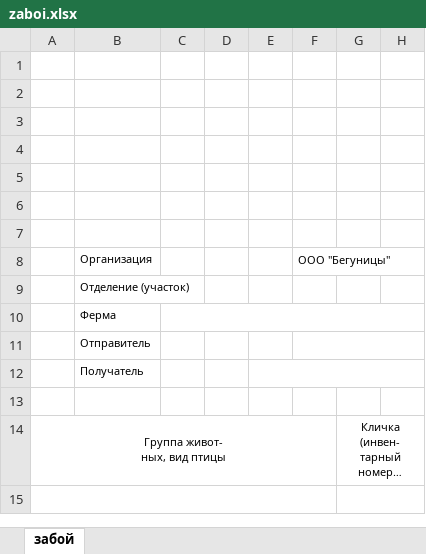
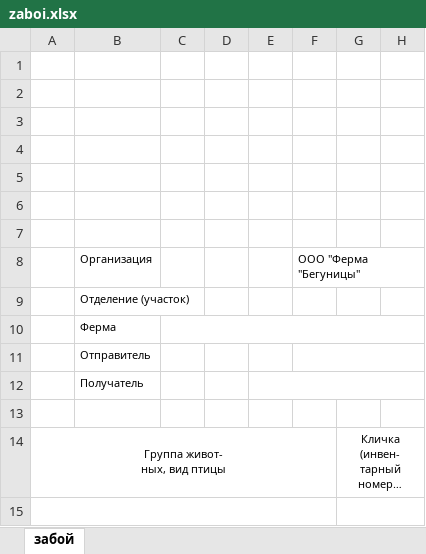
Before and after one commit to ZloyBaklan/begunici, an Excel workbook: begunici/app_types/animals/excel_templates/archive_acts/zaboi.xlsx, sheet забой, drawn as a sheet; only a part is shown; long unchanged cells end in …; values as stored, in another font and other column widths than the file's, no borders; the diff names each change by its address in the sheet, - before the commit and + after, or states it on an @@ line.

```diff
--- a/begunici/app_types/animals/excel_templates/archive_acts/zaboi.xlsx (sheet забой)
+++ b/begunici/app_types/animals/excel_templates/archive_acts/zaboi.xlsx (sheet забой)
-F8: ООО "Бегуницы"
+F8: ООО "Ферма "Бегуницы"
```
Also changed, not shown: begunici/app_types/animals/excel_templates/Akt_na_perevod_zhivotnykh.xlsx, begunici/app_types/animals/excel_templates/archive_acts/padej.xlsx, 55 other files.
